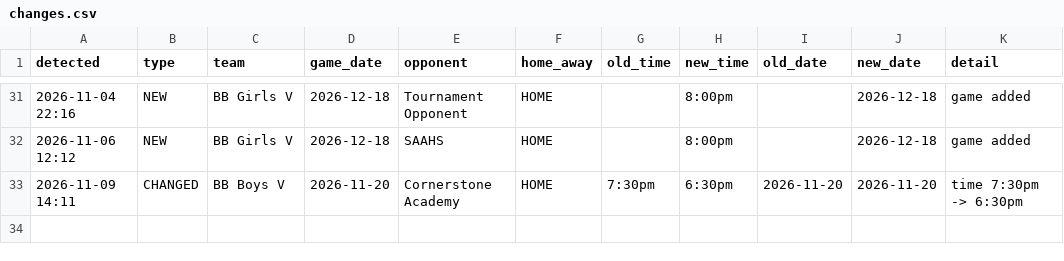
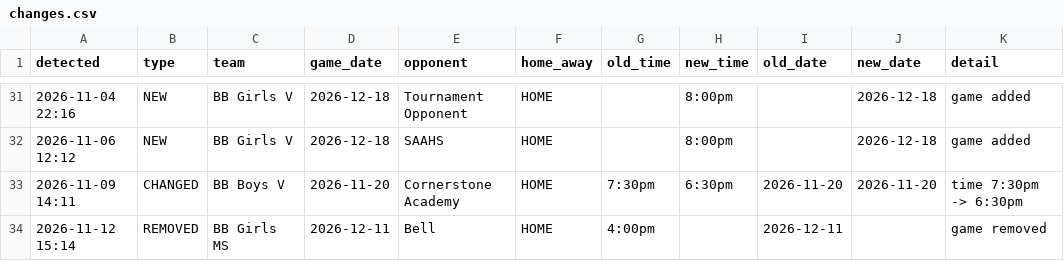
Before and after one commit to rsmart22/fca-concessions-calendar, a CSV file: docs/changes.csv, drawn as a sheet; only a part is shown, gaps mark what is left out.

```diff
--- a/docs/changes.csv
+++ b/docs/changes.csv
@@ -33 +33,2 @@ detected,type,team,game_date,opponent,home_away,old_time,new_time,old_date,new_d
 2026-11-09 14:11,CHANGED,BB Boys V,2026-11-20,Cornerstone Academy,HOME,7:30pm,6:30pm,2026-11-20,2026-11-20,time 7:30pm -> 6:30pm
+2026-11-12 15:14,REMOVED,BB Girls MS,2026-12-11,Bell,HOME,4:00pm,,2026-12-11,,game removed
```
Also changed, not shown: 3 other files.
